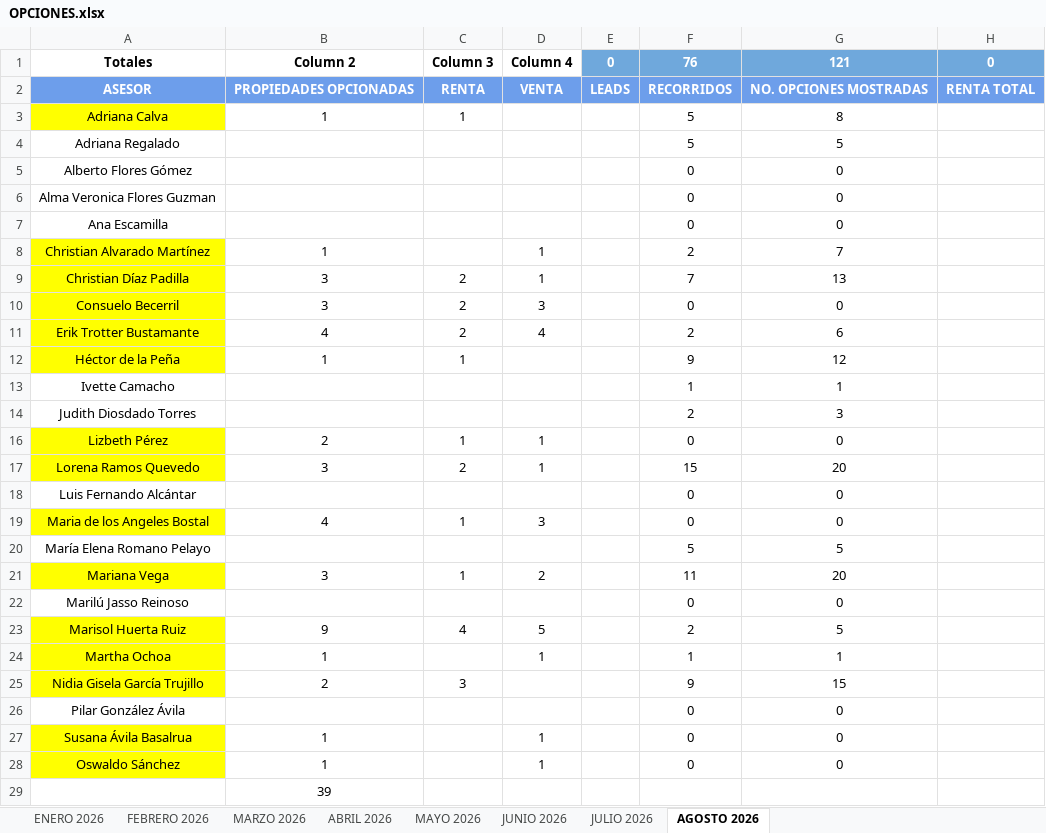
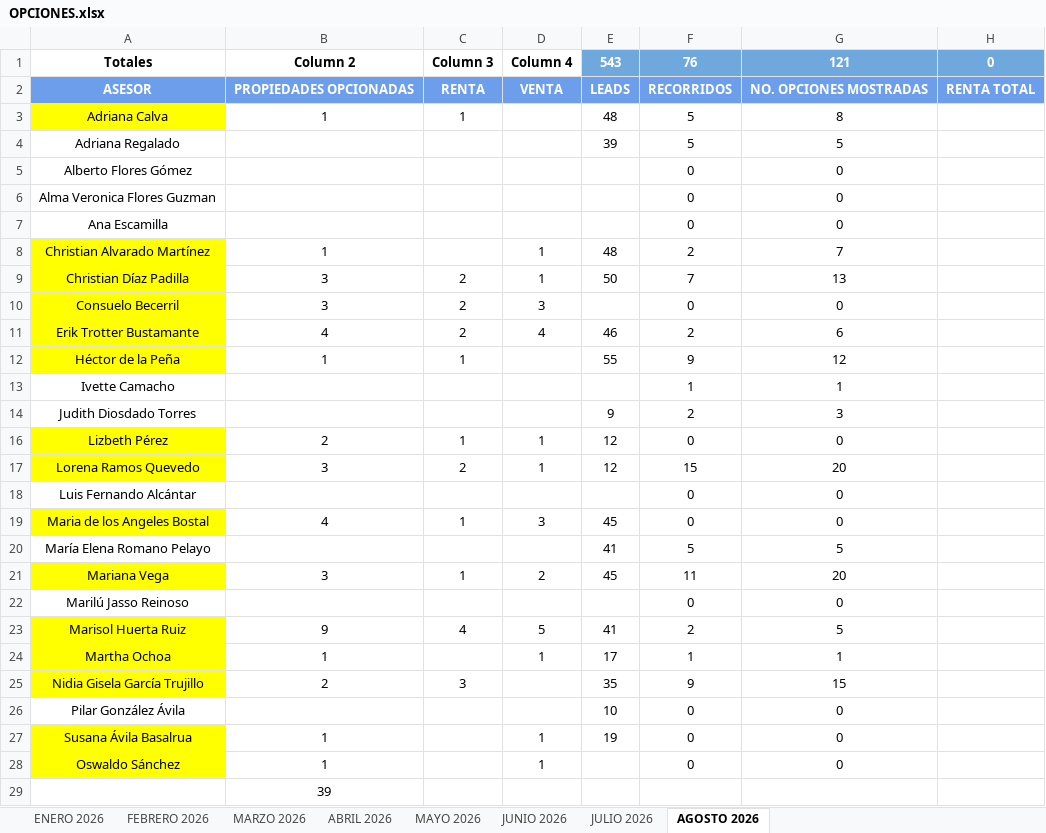
Before and after one commit to OswaldMkg/Dashboard, an Excel workbook: data/OPCIONES.xlsx, sheet AGOSTO 2026, drawn as a sheet; only a part is shown; values as stored, in another font and other column widths than the file's, no borders; charts and pictures and table styles not drawn; the diff names each change by its address in the sheet, - before the commit and + after, or states it on an @@ line.

Commit message:
Datos: leads y actividad hasta agosto 2026

```diff
--- a/data/OPCIONES.xlsx (sheet AGOSTO 2026)
+++ b/data/OPCIONES.xlsx (sheet AGOSTO 2026)
-E1: 0
+E1: 543
-E3: (empty)
+E3: 48
-E4: (empty)
+E4: 39
-E8: (empty)
+E8: 48
-E9: (empty)
+E9: 50
-E11: (empty)
+E11: 46
-E12: (empty)
+E12: 55
-E14: (empty)
+E14: 9
-E16:E17: (empty)
+E16:E17: 12
-E19: (empty)
+E19: 45
-E20: (empty)
+E20: 41
-E21: (empty)
+E21: 45
-E23: (empty)
+E23: 41
-E24: (empty)
+E24: 17
-E25: (empty)
+E25: 35
-E26: (empty)
+E26: 10
-E27: (empty)
+E27: 19
```
